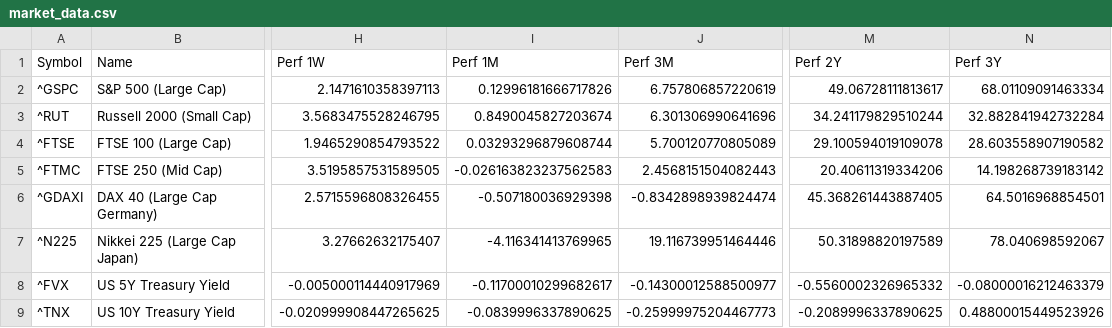
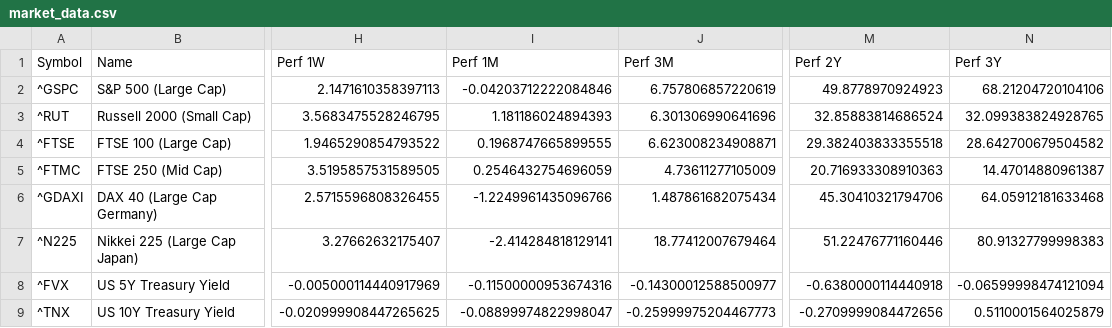
Before and after one commit to Kasim81/market_dash_auto, a CSV file: data/market_data.csv, drawn as a sheet; only a part is shown, gaps mark what is left out; the diff covers the shown part only; the diff names each change by its address in the sheet, - before the commit and + after, or states it on an @@ line.

```diff
--- a/data/market_data.csv
+++ b/data/market_data.csv
-I2 (Perf 1M): 0.12996181666717826
+I2 (Perf 1M): -0.04203712222084846
-M2 (Perf 2Y): 49.06728111813617
+M2 (Perf 2Y): 49.8778970924923
-N2 (Perf 3Y): 68.01109091463334
+N2 (Perf 3Y): 68.21204720104106
-I3 (Perf 1M): 0.8490045827203674
+I3 (Perf 1M): 1.181186024894393
-M3 (Perf 2Y): 34.241179829510244
+M3 (Perf 2Y): 32.85883814686524
-N3 (Perf 3Y): 32.882841942732284
+N3 (Perf 3Y): 32.099383824928765
-I4 (Perf 1M): 0.03293296879608744
+I4 (Perf 1M): 0.1968747665899555
-J4 (Perf 3M): 5.700120770805089
+J4 (Perf 3M): 6.623008234908871
-M4 (Perf 2Y): 29.100594019109078
+M4 (Perf 2Y): 29.382403833355518
-N4 (Perf 3Y): 28.603558907190582
+N4 (Perf 3Y): 28.642700679504582
-I5 (Perf 1M): -0.026163823237562583
+I5 (Perf 1M): 0.2546432754696059
-J5 (Perf 3M): 2.4568151504082443
+J5 (Perf 3M): 4.73611277105009
-M5 (Perf 2Y): 20.40611319334206
+M5 (Perf 2Y): 20.716933308910363
-N5 (Perf 3Y): 14.198268739183142
+N5 (Perf 3Y): 14.47014880961387
-I6 (Perf 1M): -0.507180036929398
+I6 (Perf 1M): -1.2249961435096766
-J6 (Perf 3M): -0.8342898939824474
+J6 (Perf 3M): 1.487861682075434
-M6 (Perf 2Y): 45.368261443887405
+M6 (Perf 2Y): 45.30410321794706
-N6 (Perf 3Y): 64.5016968854501
+N6 (Perf 3Y): 64.05912181633468
-I7 (Perf 1M): -4.116341413769965
+I7 (Perf 1M): -2.414284818129141
-J7 (Perf 3M): 19.116739951464446
+J7 (Perf 3M): 18.77412007679464
-M7 (Perf 2Y): 50.31898820197589
+M7 (Perf 2Y): 51.22476771160446
-N7 (Perf 3Y): 78.040698592067
+N7 (Perf 3Y): 80.91327799998383
-I8 (Perf 1M): -0.11700010299682617
+I8 (Perf 1M): -0.11500000953674316
-M8 (Perf 2Y): -0.5560002326965332
+M8 (Perf 2Y): -0.6380000114440918
-N8 (Perf 3Y): -0.08000016212463379
+N8 (Perf 3Y): -0.06599998474121094
-I9 (Perf 1M): -0.0839996337890625
+I9 (Perf 1M): -0.08899974822998047
-M9 (Perf 2Y): -0.2089996337890625
+M9 (Perf 2Y): -0.2709999084472656
-N9 (Perf 3Y): 0.48800015449523926
+N9 (Perf 3Y): 0.5110001564025879
```
Also changed, not shown: 47 edited cells elsewhere in this file.
